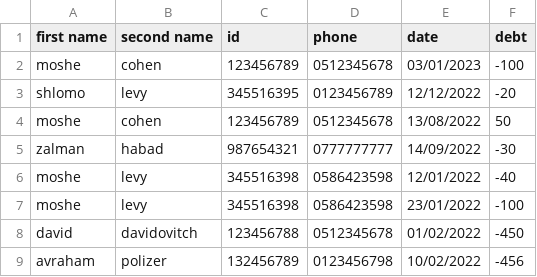
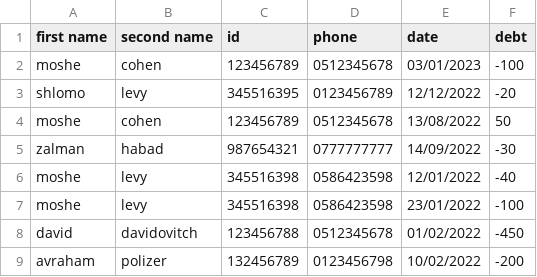
Before and after one commit to lejdstrom/Project_JBH, a CSV file: data.csv, drawn as a sheet.

Commit message:
Modified add to vector from file to handle update phone Set command are now on hard drive to

```diff
--- a/data.csv
+++ b/data.csv
@@ -8,2 +8,2 @@ moshe,levy,345516398,0586423598,23/01/2022,-100
 david,davidovitch,123456788,0512345678,01/02/2022,-450
-avraham,polizer,132456789,0123456798,10/02/2022,-456
+avraham,polizer,132456789,0123456798,10/02/2022,-200
```
Also changed, not shown: 2 other files.
